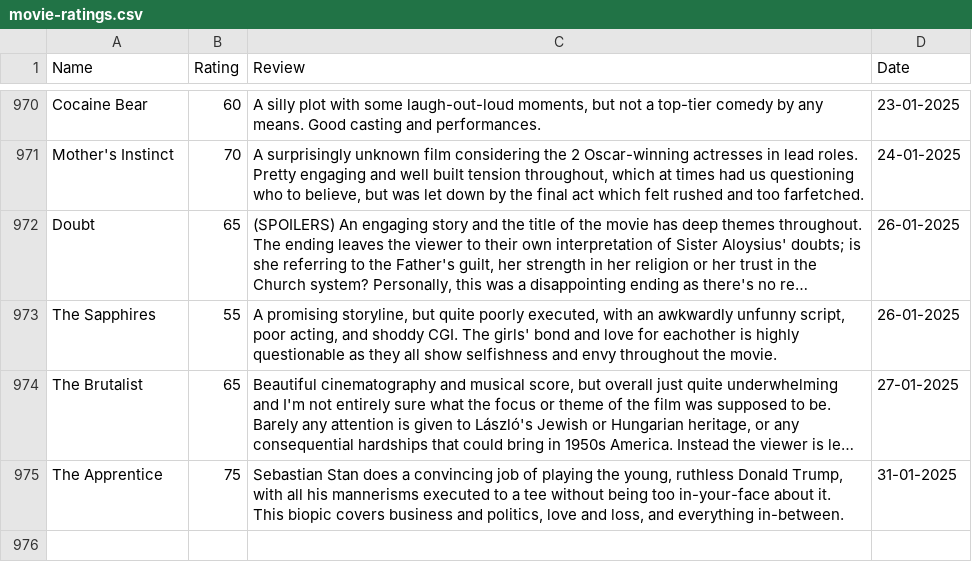
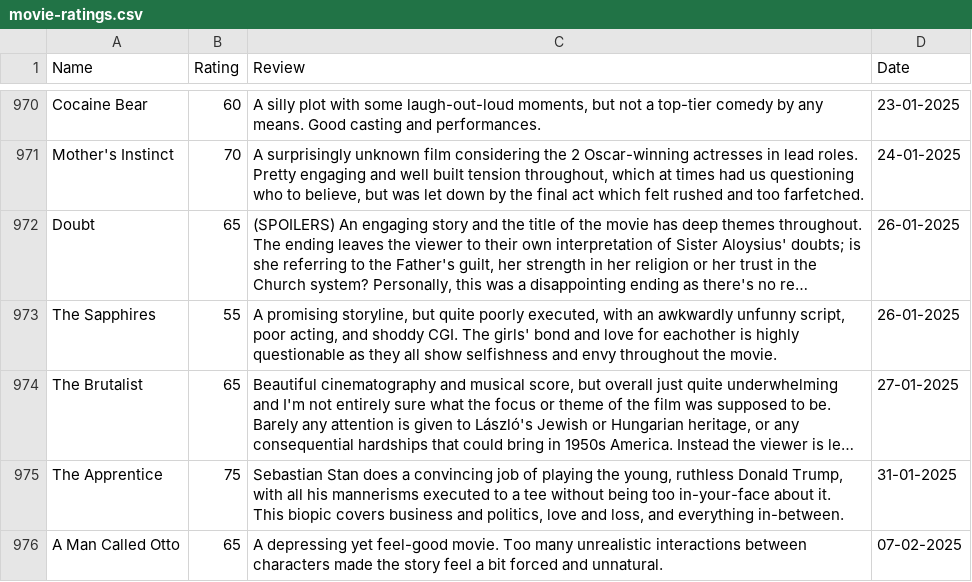
Before and after one commit to tnoel999888/lister, a CSV file: src/data/movie-ratings.csv, drawn as a sheet; only a part is shown, gaps mark what is left out; long unchanged cells end in …; the diff names each change by its address in the sheet, - before the commit and + after, or states it on an @@ line.

Commit message:
Update movie-ratings.csv

```diff
--- a/src/data/movie-ratings.csv
+++ b/src/data/movie-ratings.csv
+row 976: A Man Called Otto | 65 | A depressing yet feel-good movie. Too many unrealistic interactions between characters made the story feel a bit forced and unnatural. | 07-02-2025
```
